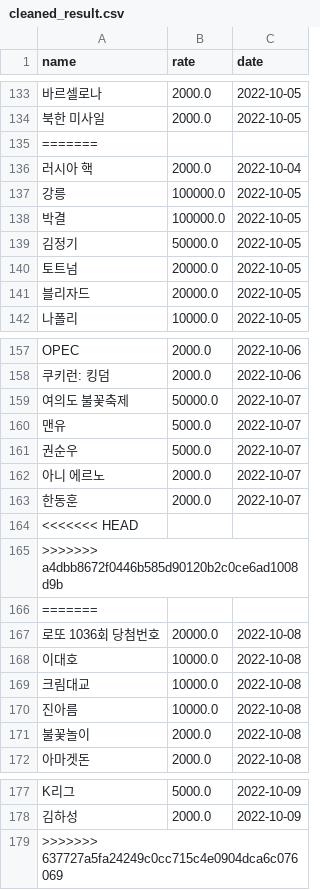
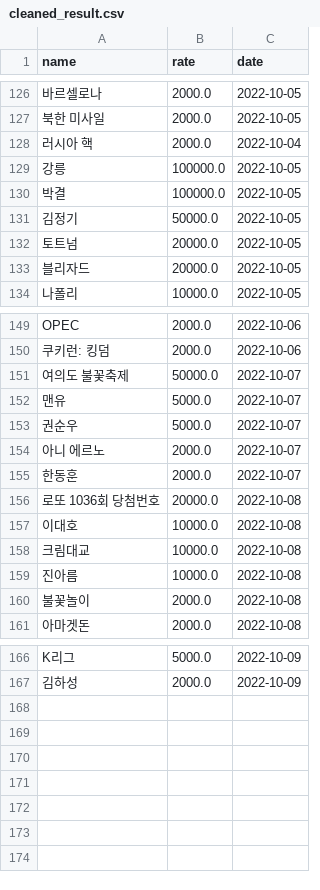
Before and after one commit to potion-jack/daily_google_trend, a CSV file: crwals/cleaned_result.csv, drawn as a sheet; only a part is shown, gaps mark what is left out; the diff covers the shown part only; the diff names each change by its address in the sheet, - before the commit and + after, or states it on an @@ line.

```diff
--- a/crwals/cleaned_result.csv
+++ b/crwals/cleaned_result.csv
-row 135: =======
-row 164: <<<<<<< HEAD
-row 165: >>>>>>> a4dbb8672f0446b585d90120b2c0ce6ad1008d9b
-row 166: =======
-row 179: >>>>>>> 637727a5fa24249c0cc715c4e0904dca6c076069
```
Also changed, not shown: 7 removed rows elsewhere in this file, crwals/result.csv, 2 other files.
